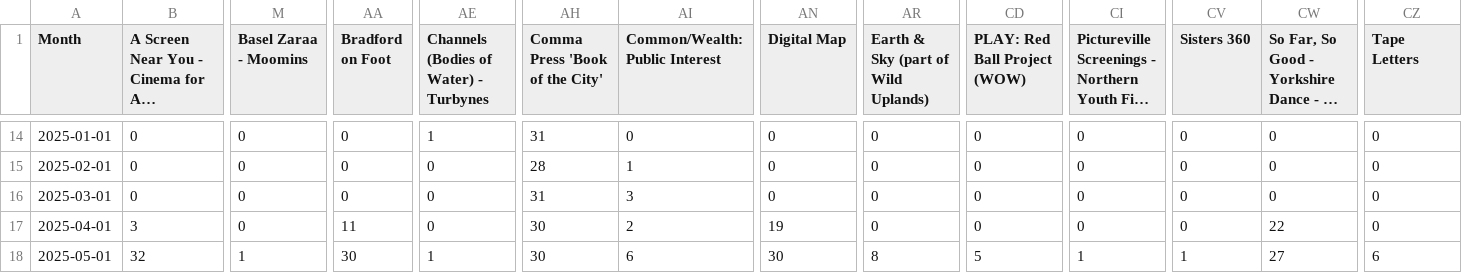
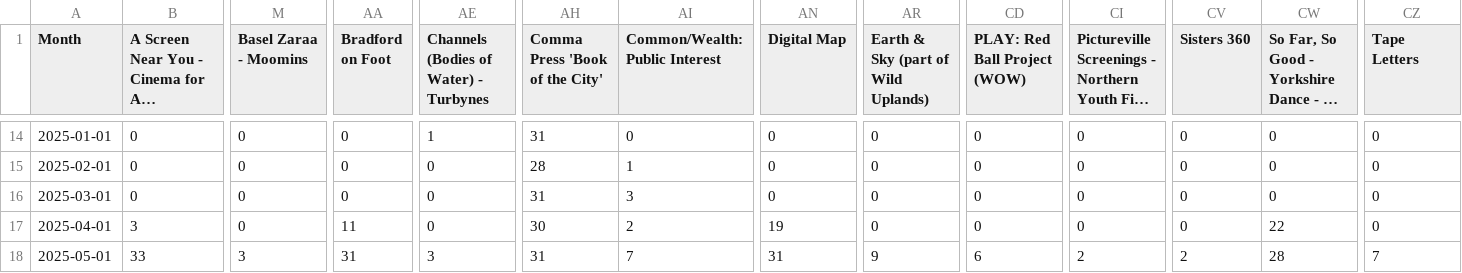
Before and after one commit to open-innovations/bradford-2025, a CSV file: src/themes/programme/_data/events/monthly_breakdown.csv, drawn as a sheet; only a part is shown, gaps mark what is left out; long unchanged cells end in …; the diff covers the shown part only; the diff names each change by its address in the sheet, - before the commit and + after, or states it on an @@ line.

```diff
--- a/src/themes/programme/_data/events/monthly_breakdown.csv
+++ b/src/themes/programme/_data/events/monthly_breakdown.csv
-B18: 32
+B18: 33
-M18 (Basel Zaraa - Moomins): 1
+M18 (Basel Zaraa - Moomins): 3
-AA18 (Bradford on Foot): 30
+AA18 (Bradford on Foot): 31
-AE18: 1
+AE18: 3
-AH18 (Comma Press 'Book of the City'): 30
+AH18 (Comma Press 'Book of the City'): 31
-AI18 (Common/Wealth: Public Interest): 6
+AI18 (Common/Wealth: Public Interest): 7
-AN18 (Digital Map): 30
+AN18 (Digital Map): 31
-AR18: 8
+AR18: 9
-CD18 (PLAY: Red Ball Project (WOW)): 5
+CD18 (PLAY: Red Ball Project (WOW)): 6
-CI18: 1
+CI18: 2
-CV18 (Sisters 360): 1
+CV18 (Sisters 360): 2
-CW18: 27
+CW18: 28
-CZ18 (Tape Letters): 6
+CZ18 (Tape Letters): 7
```
Also changed, not shown: 5 edited cells elsewhere in this file, src/themes/programme/_data/events/monthly_by_project.csv, src/themes/programme/_data/events/total_by_month.csv, 20 other files.
